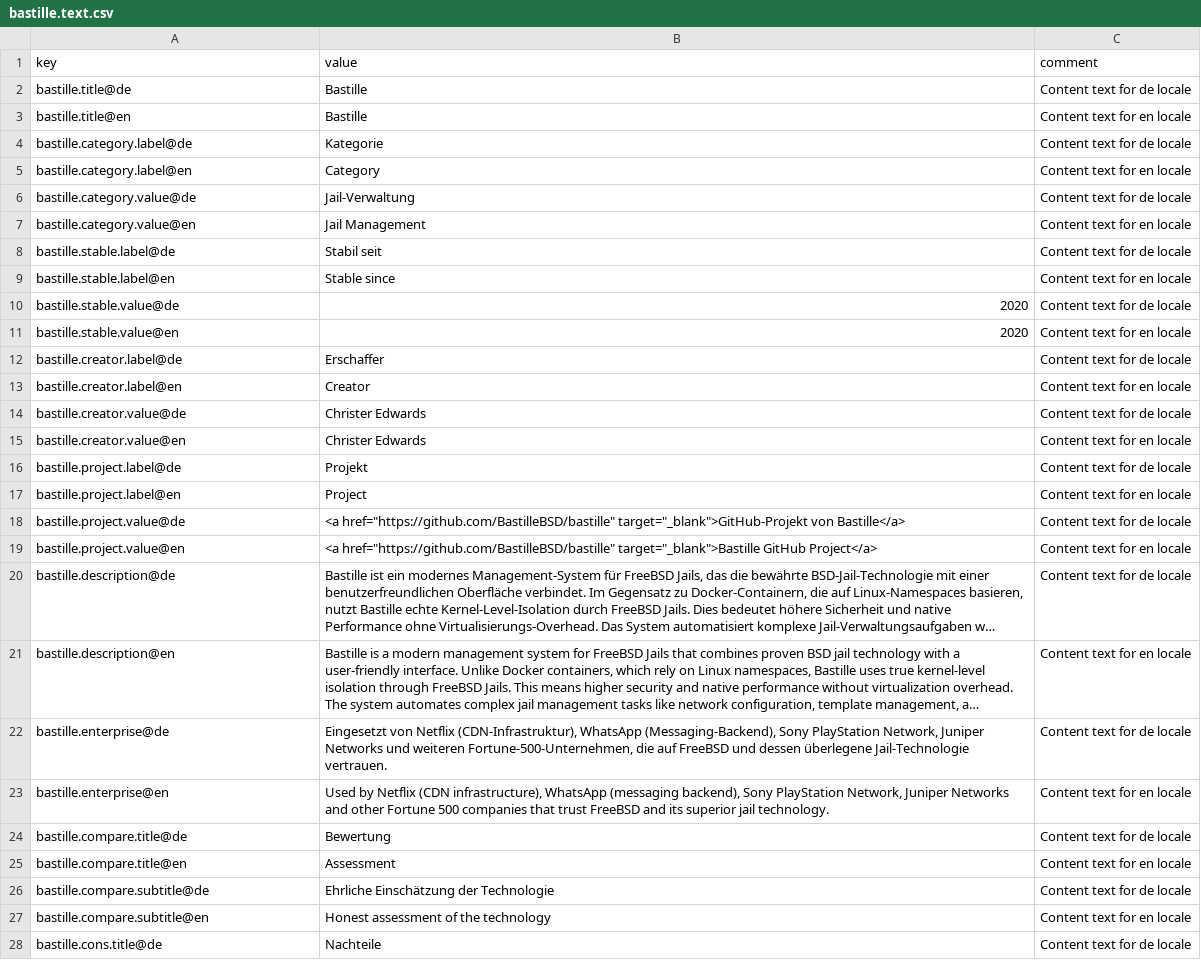
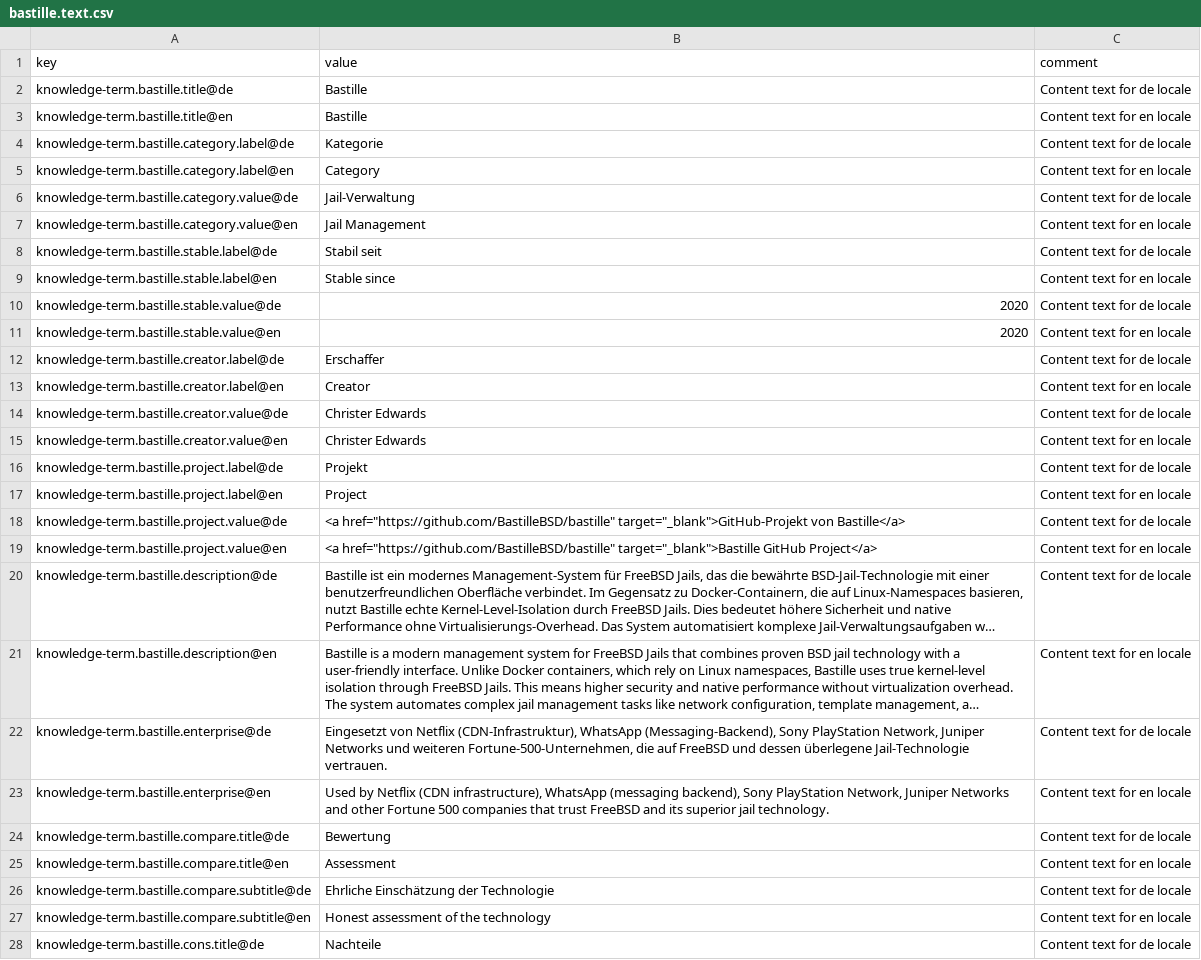
Before and after one commit to vvoss-dev/ReedCMS, a CSV file: templates/layouts/knowledge/bastille/bastille.text.csv, drawn as a sheet; only a part is shown; long unchanged cells end in …; the diff covers the shown part only; the diff names each change by its address in the sheet, - before the commit and + after, or states it on an @@ line.

```diff
--- a/templates/layouts/knowledge/bastille/bastille.text.csv
+++ b/templates/layouts/knowledge/bastille/bastille.text.csv
-A2 (key): bastille.title@de
+A2 (key): knowledge-term.bastille.title@de
-A3 (key): bastille.title@en
+A3 (key): knowledge-term.bastille.title@en
-A4 (key): bastille.category.label@de
+A4 (key): knowledge-term.bastille.category.label@de
-A5 (key): bastille.category.label@en
+A5 (key): knowledge-term.bastille.category.label@en
-A6 (key): bastille.category.value@de
+A6 (key): knowledge-term.bastille.category.value@de
-A7 (key): bastille.category.value@en
+A7 (key): knowledge-term.bastille.category.value@en
-A8 (key): bastille.stable.label@de
+A8 (key): knowledge-term.bastille.stable.label@de
-A9 (key): bastille.stable.label@en
+A9 (key): knowledge-term.bastille.stable.label@en
-A10 (key): bastille.stable.value@de
+A10 (key): knowledge-term.bastille.stable.value@de
-A11 (key): bastille.stable.value@en
+A11 (key): knowledge-term.bastille.stable.value@en
-A12 (key): bastille.creator.label@de
+A12 (key): knowledge-term.bastille.creator.label@de
-A13 (key): bastille.creator.label@en
+A13 (key): knowledge-term.bastille.creator.label@en
-A14 (key): bastille.creator.value@de
+A14 (key): knowledge-term.bastille.creator.value@de
-A15 (key): bastille.creator.value@en
+A15 (key): knowledge-term.bastille.creator.value@en
-A16 (key): bastille.project.label@de
+A16 (key): knowledge-term.bastille.project.label@de
-A17 (key): bastille.project.label@en
+A17 (key): knowledge-term.bastille.project.label@en
-A18 (key): bastille.project.value@de
+A18 (key): knowledge-term.bastille.project.value@de
-A19 (key): bastille.project.value@en
+A19 (key): knowledge-term.bastille.project.value@en
-A20 (key): bastille.description@de
+A20 (key): knowledge-term.bastille.description@de
-A21 (key): bastille.description@en
+A21 (key): knowledge-term.bastille.description@en
-A22 (key): bastille.enterprise@de
+A22 (key): knowledge-term.bastille.enterprise@de
-A23 (key): bastille.enterprise@en
+A23 (key): knowledge-term.bastille.enterprise@en
-A24 (key): bastille.compare.title@de
+A24 (key): knowledge-term.bastille.compare.title@de
-A25 (key): bastille.compare.title@en
+A25 (key): knowledge-term.bastille.compare.title@en
-A26 (key): bastille.compare.subtitle@de
+A26 (key): knowledge-term.bastille.compare.subtitle@de
-A27 (key): bastille.compare.subtitle@en
+A27 (key): knowledge-term.bastille.compare.subtitle@en
-A28 (key): bastille.cons.title@de
+A28 (key): knowledge-term.bastille.cons.title@de
```
Also changed, not shown: 2 added rows and 35 edited cells elsewhere in this file, templates/layouts/knowledge/actix-web/actix-web.text.csv, templates/layouts/knowledge/ai-visibility/ai-visibility.text.csv, 55 other files.
